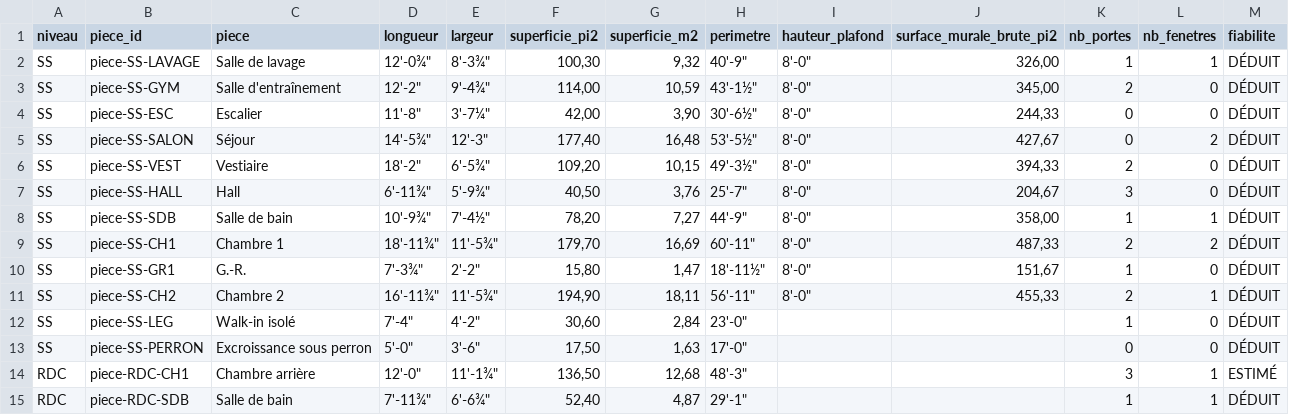
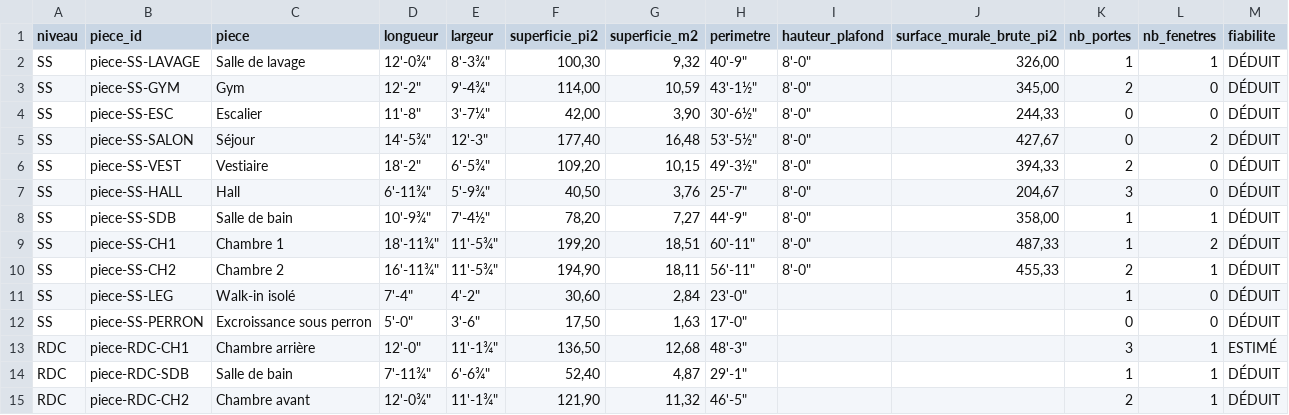
Before and after one commit to jeanphilippelavoie16-png/lavoie-co, a CSV file: renovation/SS-17_rangement_enfants_gym/donnees/tableau_pieces.csv, drawn as a sheet; only a part is shown; the shorter side is filled out with more unchanged rows.

```diff
--- a/renovation/SS-17_rangement_enfants_gym/donnees/tableau_pieces.csv
+++ b/renovation/SS-17_rangement_enfants_gym/donnees/tableau_pieces.csv
@@ -2,3 +2,3 @@
 SS;piece-SS-LAVAGE;Salle de lavage;"12'-0¾""";"8'-3¾""";100,30;9,32;"40'-9""";"8'-0""";326,00;1;1;DÉDUIT
-SS;piece-SS-GYM;Salle d'entraînement;"12'-2""";"9'-4¾""";114,00;10,59;"43'-1½""";"8'-0""";345,00;2;0;DÉDUIT
+SS;piece-SS-GYM;Gym;"12'-2""";"9'-4¾""";114,00;10,59;"43'-1½""";"8'-0""";345,00;2;0;DÉDUIT
 SS;piece-SS-ESC;Escalier;"11'-8""";"3'-7¼""";42,00;3,90;"30'-6½""";"8'-0""";244,33;0;0;DÉDUIT
@@ -8,4 +8,3 @@ SS;piece-SS-HALL;Hall;"6'-11¾""";"5'-9¾""";40,50;3,76;"25'-7""";"8'-0""";204,6
 SS;piece-SS-SDB;Salle de bain;"10'-9¾""";"7'-4½""";78,20;7,27;"44'-9""";"8'-0""";358,00;1;1;DÉDUIT
-SS;piece-SS-CH1;Chambre 1;"18'-11¾""";"11'-5¾""";179,70;16,69;"60'-11""";"8'-0""";487,33;2;2;DÉDUIT
-SS;piece-SS-GR1;G.-R.;"7'-3¾""";"2'-2""";15,80;1,47;"18'-11½""";"8'-0""";151,67;1;0;DÉDUIT
+SS;piece-SS-CH1;Chambre 1;"18'-11¾""";"11'-5¾""";199,20;18,51;"60'-11""";"8'-0""";487,33;1;2;DÉDUIT
 SS;piece-SS-CH2;Chambre 2;"16'-11¾""";"11'-5¾""";194,90;18,11;"56'-11""";"8'-0""";455,33;2;1;DÉDUIT
```
Also changed, not shown: 12 other files.
